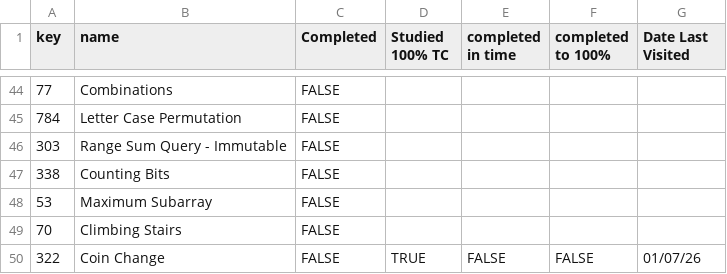
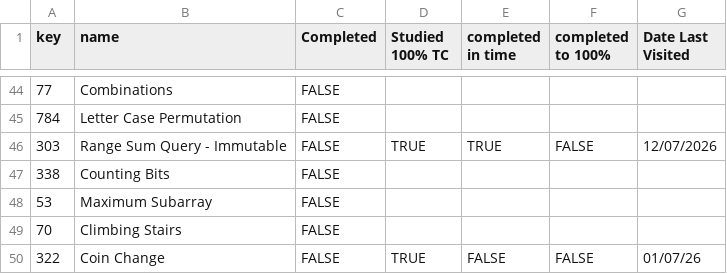
Before and after one commit to asumag4/practice, a CSV file: LeetCode/70 Leetcode Problems in 5+ Hours/leetcode_questions.csv, drawn as a sheet; only a part is shown, gaps mark what is left out.

Commit message:
more practice

```diff
--- a/LeetCode/70 Leetcode Problems in 5+ Hours/leetcode_questions.csv
+++ b/LeetCode/70 Leetcode Problems in 5+ Hours/leetcode_questions.csv
@@ -45,3 +45,3 @@ key,name,Completed,Studied 100% TC,completed in time,completed to 100%,Date Last
 784,Letter Case Permutation,FALSE,,,,
-303,Range Sum Query - Immutable,FALSE,,,,
+303,Range Sum Query - Immutable,FALSE,TRUE,TRUE,FALSE,12/07/2026
 338,Counting Bits,FALSE,,,,
```
